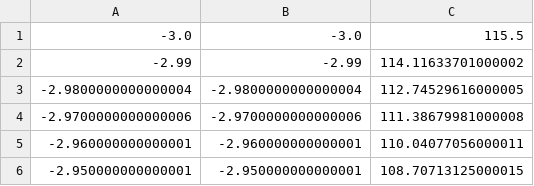
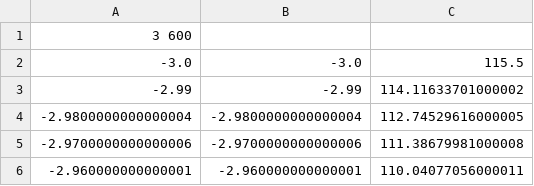
Before and after one commit to brenocfg/natural-computing, a CSV file: genetic_programming/input/synth1/synth1-test.csv, drawn as a sheet; only a part is shown; the shorter side is filled out with more unchanged rows; the diff names each change by its address in the sheet, - before the commit and + after, or states it on an @@ line.

```diff
--- a/genetic_programming/input/synth1/synth1-test.csv
+++ b/genetic_programming/input/synth1/synth1-test.csv
+row 1: 3 600
```
Also changed, not shown: genetic_programming/input/concrete/concrete-test.csv, genetic_programming/input/concrete/concrete-train.csv, 5 other files.
